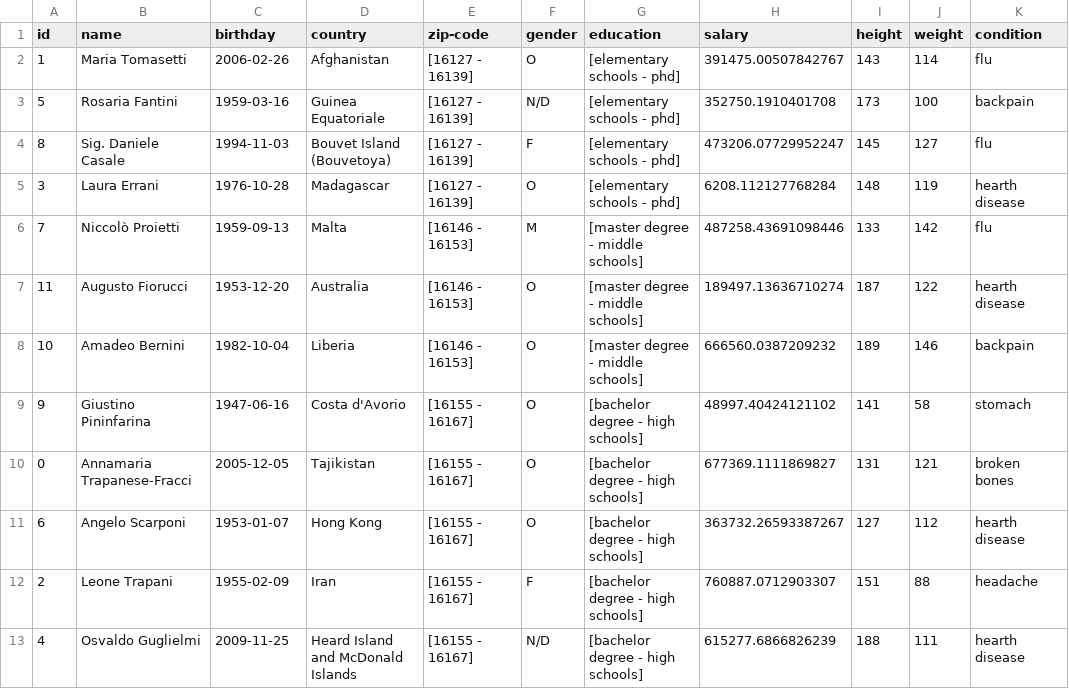
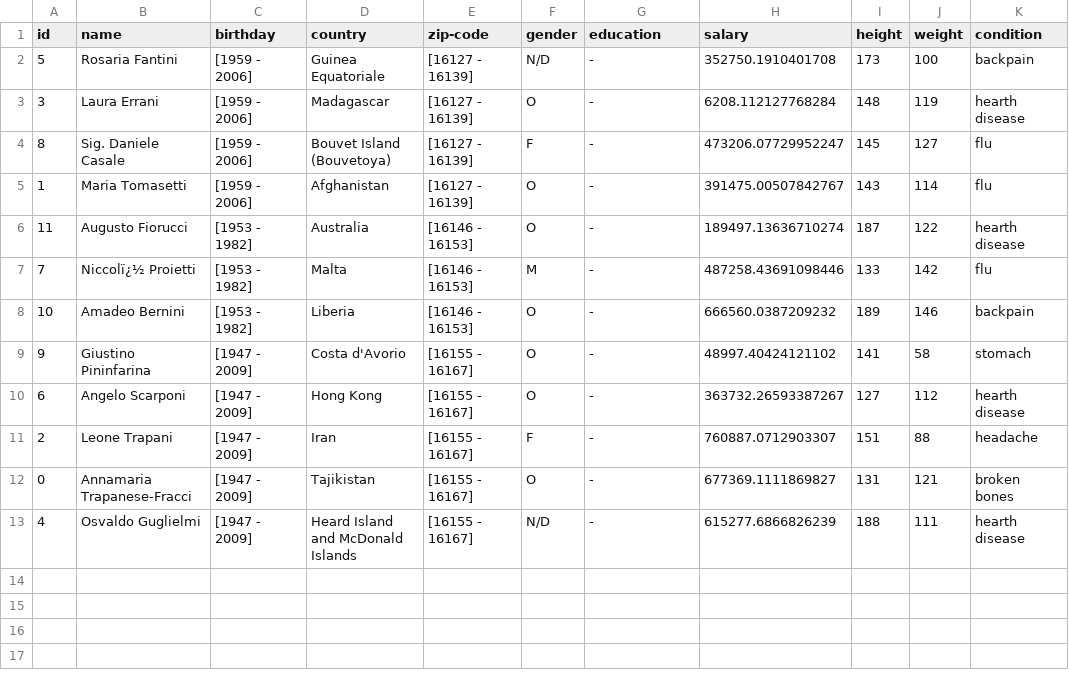
Before and after one commit to alesime02/Mondrian-Project, a CSV file: dataset-anonimized.csv, drawn as a sheet.

```diff
--- a/dataset-anonimized.csv
+++ b/dataset-anonimized.csv
@@ -1,13 +1,13 @@
 id,name,birthday,country,zip-code,gender,education,salary,height,weight,condition
-1,Maria Tomasetti,2006-02-26,Afghanistan,[16127 - 16139],O,[elementary schools - phd],391475.00507842767,143,114,flu
-5,Rosaria Fantini,1959-03-16,Guinea Equatoriale,[16127 - 16139],N/D,[elementary schools - phd],352750.1910401708,173,100,backpain
-8,Sig. Daniele Casale,1994-11-03,Bouvet Island (Bouvetoya),[16127 - 16139],F,[elementary schools - phd],473206.07729952247,145,127,flu
-3,Laura Errani,1976-10-28,Madagascar,[16127 - 16139],O,[elementary schools - phd],6208.112127768284,148,119,hearth disease
-7,Niccolò Proietti,1959-09-13,Malta,[16146 - 16153],M,[master degree - middle schools],487258.43691098446,133,142,flu
-11,Augusto Fiorucci,1953-12-20,Australia,[16146 - 16153],O,[master degree - middle schools],189497.13636710274,187,122,hearth disease
-10,Amadeo Bernini,1982-10-04,Liberia,[16146 - 16153],O,[master degree - middle schools],666560.0387209232,189,146,backpain
-9,Giustino Pininfarina,1947-06-16,Costa d'Avorio,[16155 - 16167],O,[bachelor degree - high schools],48997.40424121102,141,58,stomach
-0,Annamaria Trapanese-Fracci,2005-12-05,Tajikistan,[16155 - 16167],O,[bachelor degree - high schools],677369.1111869827,131,121,broken bones
-6,Angelo Scarponi,1953-01-07,Hong Kong,[16155 - 16167],O,[bachelor degree - high schools],363732.26593387267,127,112,hearth disease
-2,Leone Trapani,1955-02-09,Iran,[16155 - 16167],F,[bachelor degree - high schools],760887.0712903307,151,88,headache
-4,Osvaldo Guglielmi,2009-11-25,Heard Island and McDonald Islands,[16155 - 16167],N/D,[bachelor degree - high schools],615277.6866826239,188,111,hearth disease
+5,Rosaria Fantini,[1959 - 2006],Guinea Equatoriale,[16127 - 16139],N/D,-,352750.1910401708,173,100,backpain
+3,Laura Errani,[1959 - 2006],Madagascar,[16127 - 16139],O,-,6208.112127768284,148,119,hearth disease
+8,Sig. Daniele Casale,[1959 - 2006],Bouvet Island (Bouvetoya),[16127 - 16139],F,-,473206.07729952247,145,127,flu
+1,Maria Tomasetti,[1959 - 2006],Afghanistan,[16127 - 16139],O,-,391475.00507842767,143,114,flu
+11,Augusto Fiorucci,[1953 - 1982],Australia,[16146 - 16153],O,-,189497.13636710274,187,122,hearth disease
+7,Niccolï¿½ Proietti,[1953 - 1982],Malta,[16146 - 16153],M,-,487258.43691098446,133,142,flu
+10,Amadeo Bernini,[1953 - 1982],Liberia,[16146 - 16153],O,-,666560.0387209232,189,146,backpain
+9,Giustino Pininfarina,[1947 - 2009],Costa d'Avorio,[16155 - 16167],O,-,48997.40424121102,141,58,stomach
+6,Angelo Scarponi,[1947 - 2009],Hong Kong,[16155 - 16167],O,-,363732.26593387267,127,112,hearth disease
+2,Leone Trapani,[1947 - 2009],Iran,[16155 - 16167],F,-,760887.0712903307,151,88,headache
+0,Annamaria Trapanese-Fracci,[1947 - 2009],Tajikistan,[16155 - 16167],O,-,677369.1111869827,131,121,broken bones
+4,Osvaldo Guglielmi,[1947 - 2009],Heard Island and McDonald Islands,[16155 - 16167],N/D,-,615277.6866826239,188,111,hearth disease
```
Also changed, not shown: dataset-small.csv, 2 other files.
